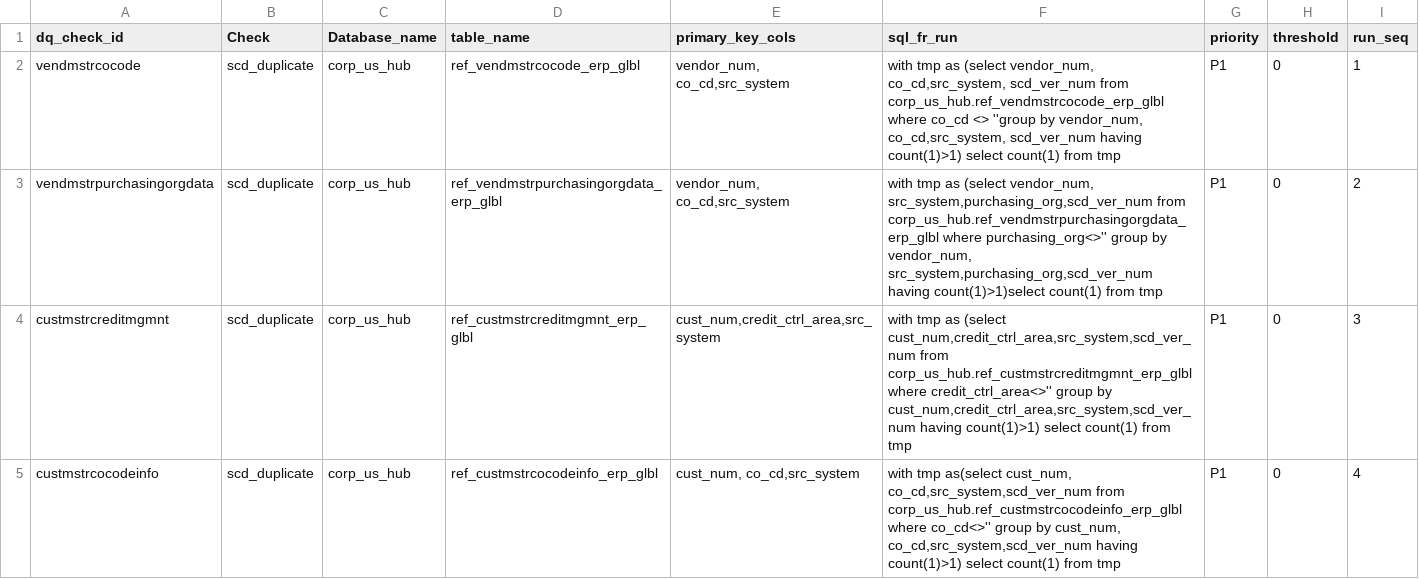
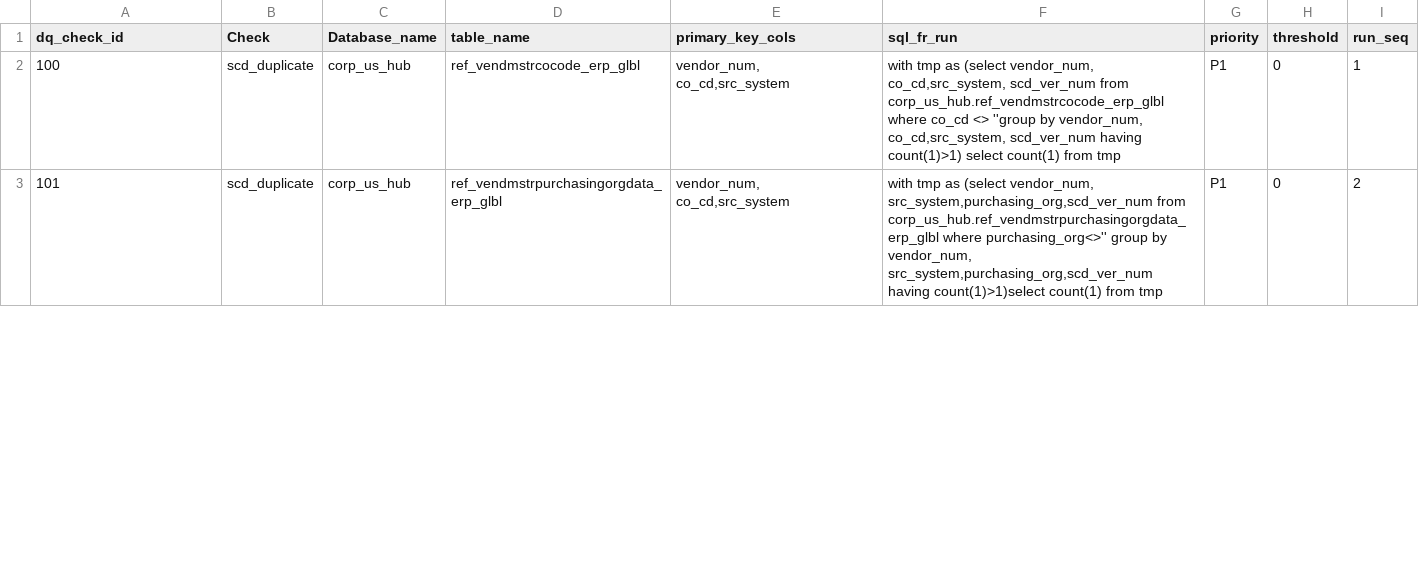
Before and after one commit to takeda-masud/dq-checks, a CSV file: UAMS_DQ_Rules.csv, drawn as a sheet; only a part is shown; the diff covers the shown part only.

Commit message:
Update UAMS_DQ_Rules.csv

```diff
--- a/UAMS_DQ_Rules.csv
+++ b/UAMS_DQ_Rules.csv
@@ -1,5 +1,3 @@
 dq_check_id,Check,Database_name,table_name,primary_key_cols,sql_fr_run,priority,threshold,run_seq
-vendmstrcocode,scd_duplicate,corp_us_hub,ref_vendmstrcocode_erp_glbl,"vendor_num, co_cd,src_system","with tmp as (select vendor_num, co_cd,src_system, scd_ver_num from corp_us_hub.ref_vendmstrcocode_erp_glbl where co_cd <> ''group by vendor_num, co_cd,src_system, scd_ver_num having count(1)>1) select count(1) from tmp",P1,0,1
-vendmstrpurchasingorgdata,scd_duplicate,corp_us_hub,ref_vendmstrpurchasingorgdata_erp_glbl,"vendor_num, co_cd,src_system","with tmp as (select vendor_num, src_system,purchasing_org,scd_ver_num from corp_us_hub.ref_vendmstrpurchasingorgdata_erp_glbl where purchasing_org<>'' group by vendor_num, src_system,purchasing_org,scd_ver_num having count(1)>1)select count(1) from tmp",P1,0,2
-custmstrcreditmgmnt,scd_duplicate,corp_us_hub,ref_custmstrcreditmgmnt_erp_glbl,"cust_num,credit_ctrl_area,src_system","with tmp as (select cust_num,credit_ctrl_area,src_system,scd_ver_num from corp_us_hub.ref_custmstrcreditmgmnt_erp_glbl where credit_ctrl_area<>'' group by cust_num,credit_ctrl_area,src_system,scd_ver_num having count(1)>1) select count(1) from tmp",P1,0,3
-custmstrcocodeinfo,scd_duplicate,corp_us_hub,ref_custmstrcocodeinfo_erp_glbl,"cust_num, co_cd,src_system","with tmp as(select cust_num, co_cd,src_system,scd_ver_num from corp_us_hub.ref_custmstrcocodeinfo_erp_glbl where co_cd<>'' group by cust_num, co_cd,src_system,scd_ver_num having count(1)>1) select count(1) from tmp",P1,0,4
+100,scd_duplicate,corp_us_hub,ref_vendmstrcocode_erp_glbl,"vendor_num, co_cd,src_system","with tmp as (select vendor_num, co_cd,src_system, scd_ver_num from corp_us_hub.ref_vendmstrcocode_erp_glbl where co_cd <> ''group by vendor_num, co_cd,src_system, scd_ver_num having count(1)>1) select count(1) from tmp",P1,0,1
+101,scd_duplicate,corp_us_hub,ref_vendmstrpurchasingorgdata_erp_glbl,"vendor_num, co_cd,src_system","with tmp as (select vendor_num, src_system,purchasing_org,scd_ver_num from corp_us_hub.ref_vendmstrpurchasingorgdata_erp_glbl where purchasing_org<>'' group by vendor_num, src_system,purchasing_org,scd_ver_num having count(1)>1)select count(1) from tmp",P1,0,2
```
Also changed, not shown: 1 added row, 2 removed rows and 3 edited cells elsewhere in this file.
